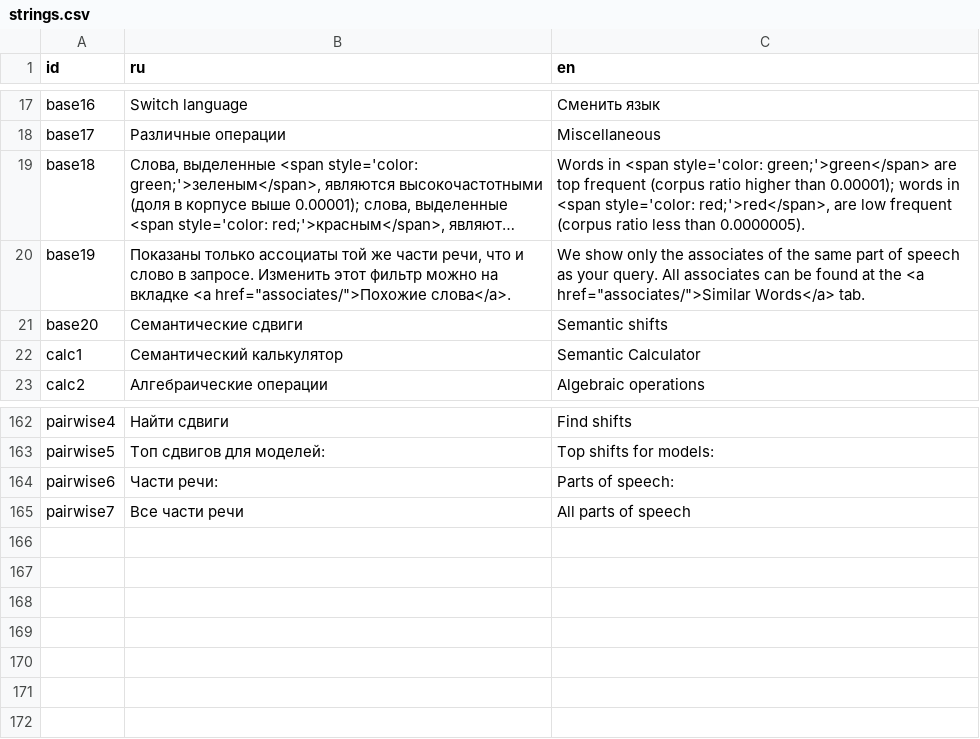
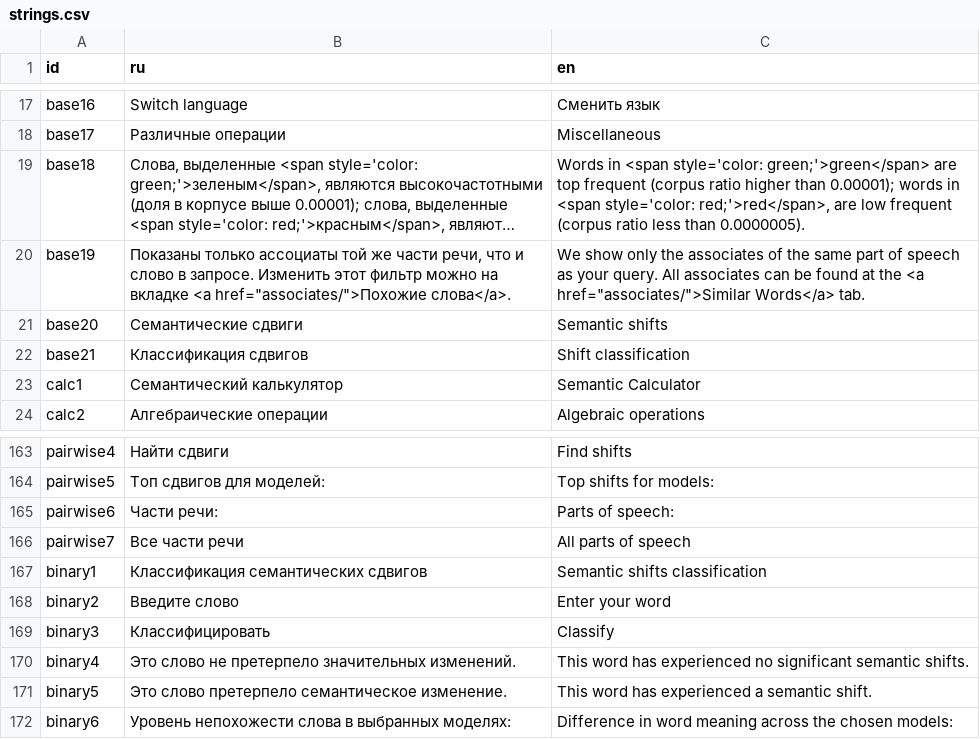
Before and after one commit to wadimiusz/diachrony_webvectors, a CSV file: strings.csv, drawn as a sheet; only a part is shown, gaps mark what is left out; long unchanged cells end in ….

Commit message:
binary page added

```diff
--- a/strings.csv
+++ b/strings.csv
@@ -21,2 +21,3 @@ base19,"Показаны только ассоциаты той же части
 base20,Семантические сдвиги,Semantic shifts
+base21,Классификация сдвигов,Shift classification
 calc1,Семантический калькулятор,Semantic Calculator
@@ -168 +169,7 @@ pairwise6,Части речи:,Parts of speech:
 pairwise7,Все части речи,All parts of speech
+binary1,Классификация семантических сдвигов,Semantic shifts classification
+binary2,Введите слово,Enter your word
+binary3,Классифицировать,Classify
+binary4,Это слово не претерпело значительных изменений.,This word has experienced no significant semantic shifts.
+binary5,Это слово претерпело семантическое изменение.,This word has experienced a semantic shift.
+binary6,Уровень непохожести слова в выбранных моделях:,Difference in word meaning across the chosen models:
```
Also changed, not shown: 9 other files.
